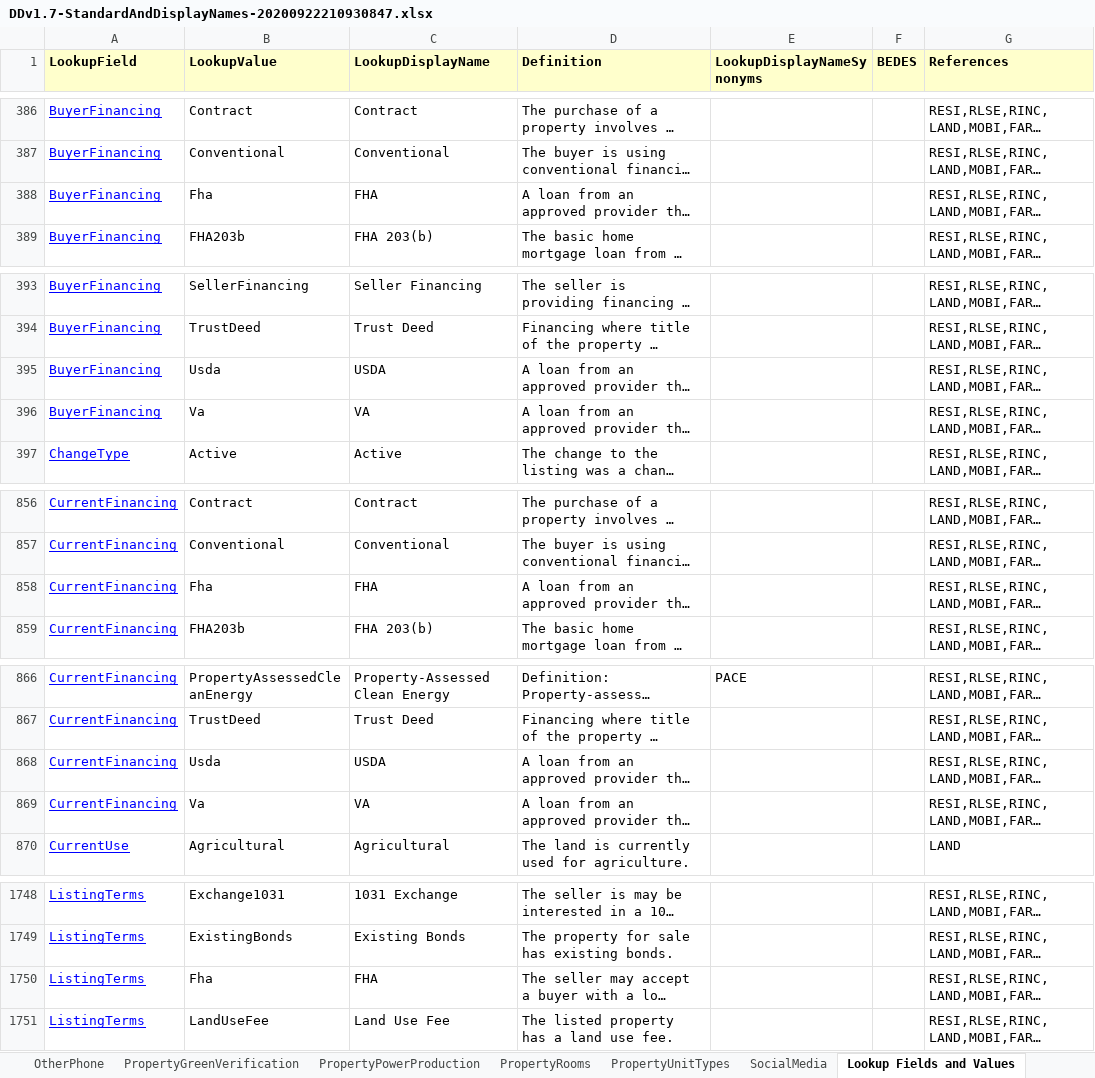
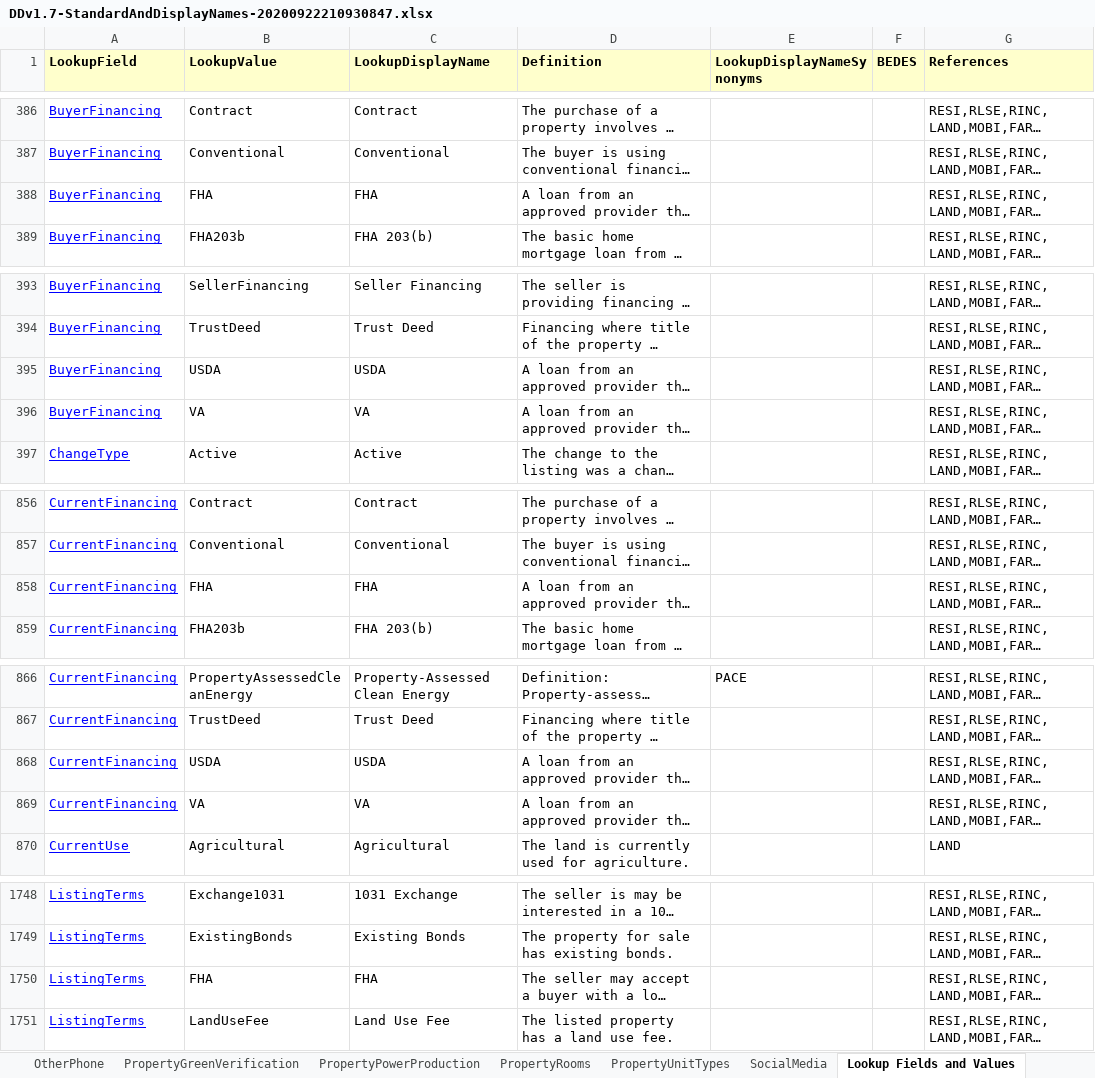
Before and after one commit to RESOStandards/web-api-commander, an Excel workbook: src/main/resources/DDv1.7-StandardAndDisplayNames-20200922210930847.xlsx, sheet Lookup Fields and Values, drawn as a sheet; only a part is shown, gaps mark what is left out; long unchanged cells end in …; values as stored, in another font and other column widths than the file's, no borders; charts and pictures not drawn; the diff names each change by its address in the sheet, - before the commit and + after, or states it on an @@ line.

Commit message:
Issue #37 - Improved Edit Distance behavior, added IgnoredItem and ignored.json, and updated Vha, Usda, and Fha with VHA, USDA, and FHA

```diff
--- a/src/main/resources/DDv1.7-StandardAndDisplayNames-20200922210930847.xlsx (sheet Lookup Fields and Values)
+++ b/src/main/resources/DDv1.7-StandardAndDisplayNames-20200922210930847.xlsx (sheet Lookup Fields and Values)
-B388 (LookupValue): Fha
+B388 (LookupValue): FHA
-B395 (LookupValue): Usda
+B395 (LookupValue): USDA
-B396 (LookupValue): Va
+B396 (LookupValue): VA
-B858 (LookupValue): Fha
+B858 (LookupValue): FHA
-B868 (LookupValue): Usda
+B868 (LookupValue): USDA
-B869 (LookupValue): Va
+B869 (LookupValue): VA
-B1750 (LookupValue): Fha
+B1750 (LookupValue): FHA
```
Also changed, not shown: 32 other files.
